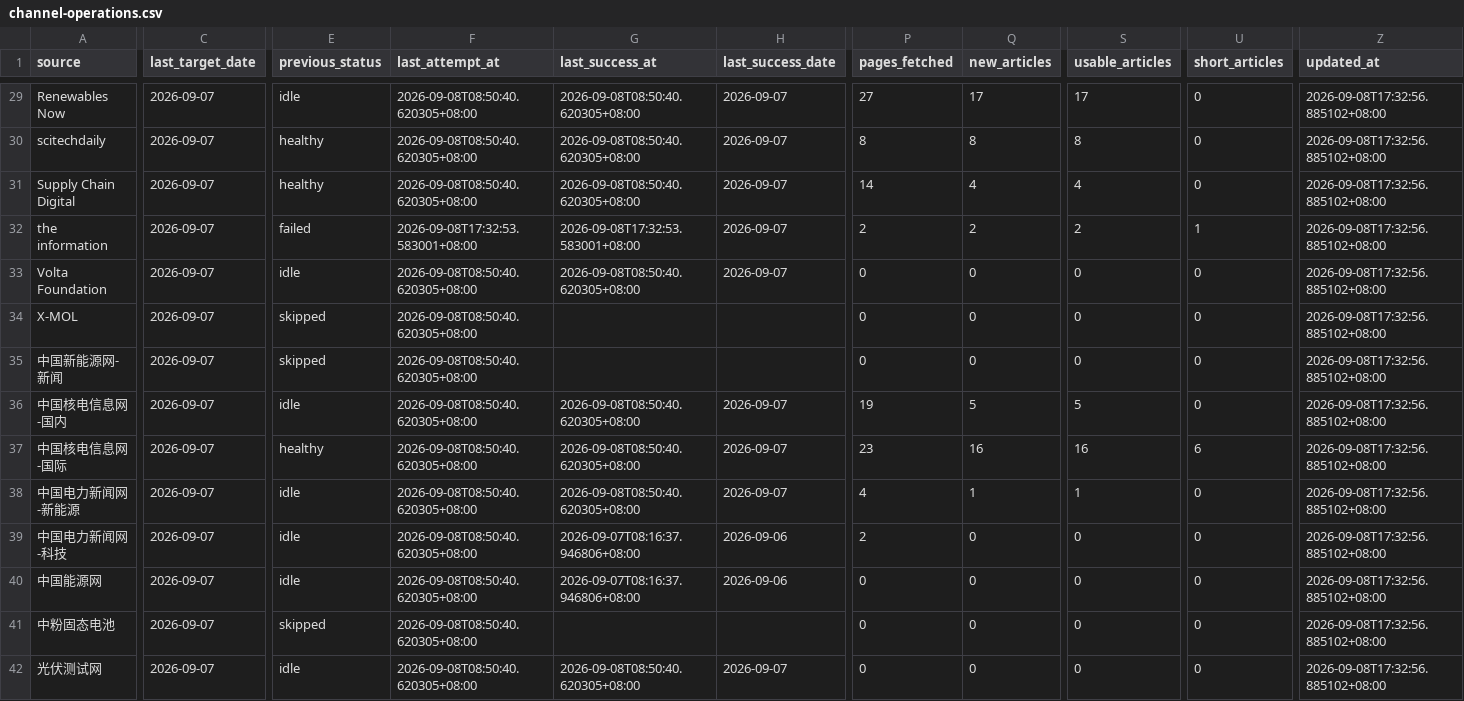
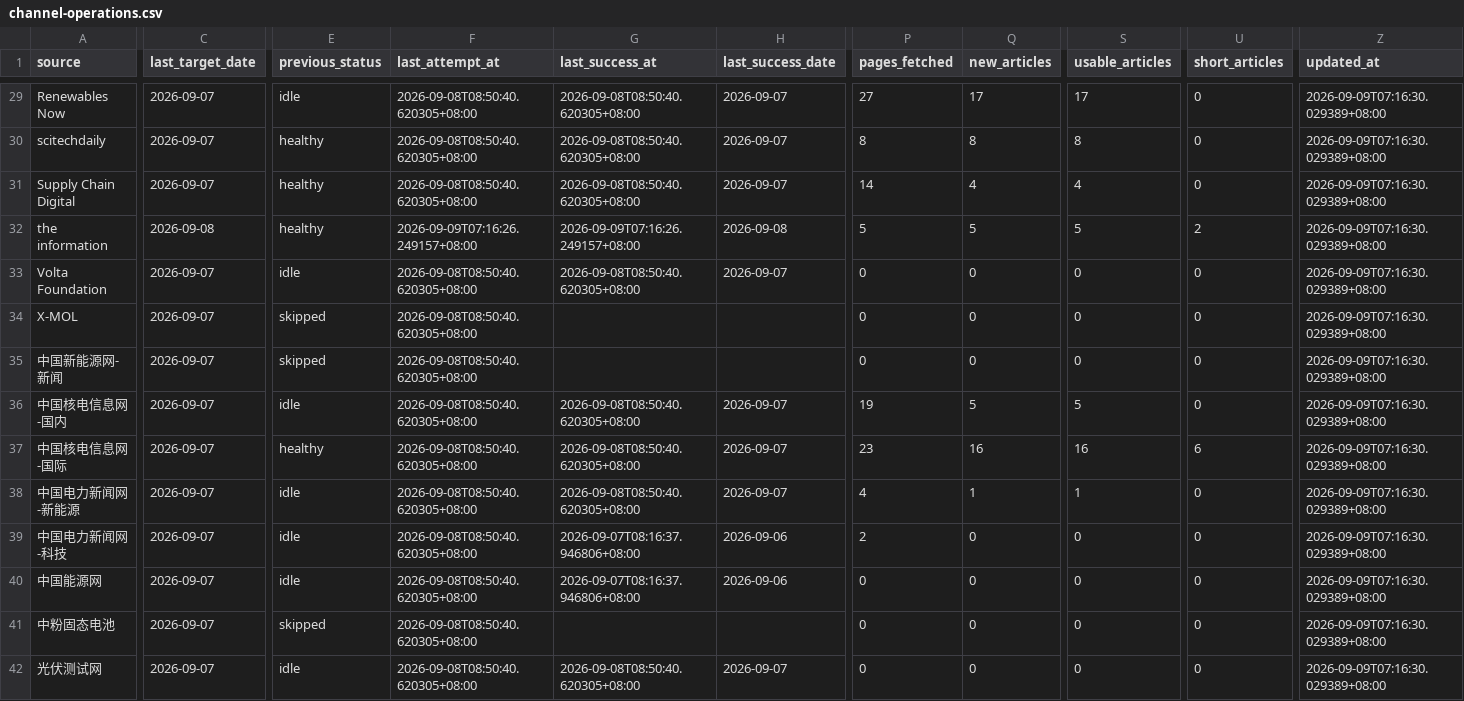
Before and after one commit to wodewoping-png/news-spider, a CSV file: logs/channel-operations.csv, drawn as a sheet; only a part is shown, gaps mark what is left out; the diff covers the shown part only; the diff names each change by its address in the sheet, - before the commit and + after, or states it on an @@ line.

```diff
--- a/logs/channel-operations.csv
+++ b/logs/channel-operations.csv
-Z29:Z42 (updated_at): 2026-09-08T17:32:56.885102+08:00
+Z29:Z42 (updated_at): 2026-09-09T07:16:30.029389+08:00
-C32 (last_target_date): 2026-09-07
+C32 (last_target_date): 2026-09-08
-E32 (previous_status): failed
+E32 (previous_status): healthy
-F32 (last_attempt_at): 2026-09-08T17:32:53.583001+08:00
+F32 (last_attempt_at): 2026-09-09T07:16:26.249157+08:00
-G32 (last_success_at): 2026-09-08T17:32:53.583001+08:00
+G32 (last_success_at): 2026-09-09T07:16:26.249157+08:00
-H32 (last_success_date): 2026-09-07
+H32 (last_success_date): 2026-09-08
-P32 (pages_fetched): 2
+P32 (pages_fetched): 5
-Q32 (new_articles): 2
+Q32 (new_articles): 5
-S32 (usable_articles): 2
+S32 (usable_articles): 5
-U32 (short_articles): 1
+U32 (short_articles): 2
```
Also changed, not shown: 50 edited cells elsewhere in this file, logs/channel-daily-stats.csv, logs/channel-daily-volume.csv, 12 other files.
